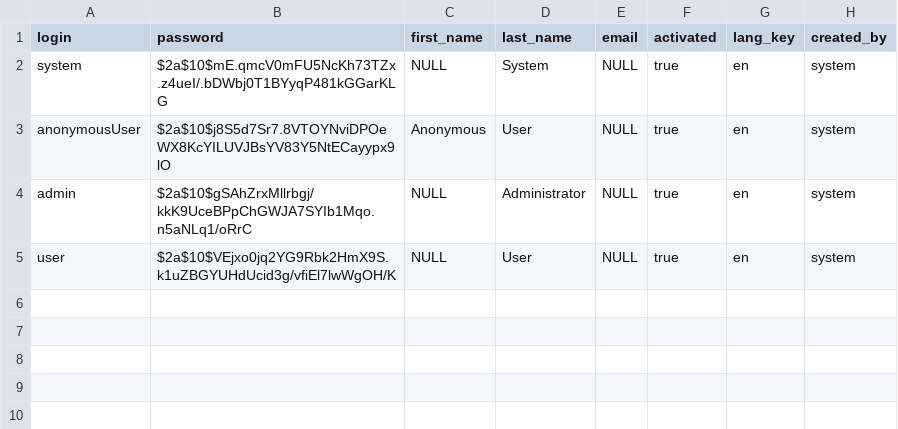
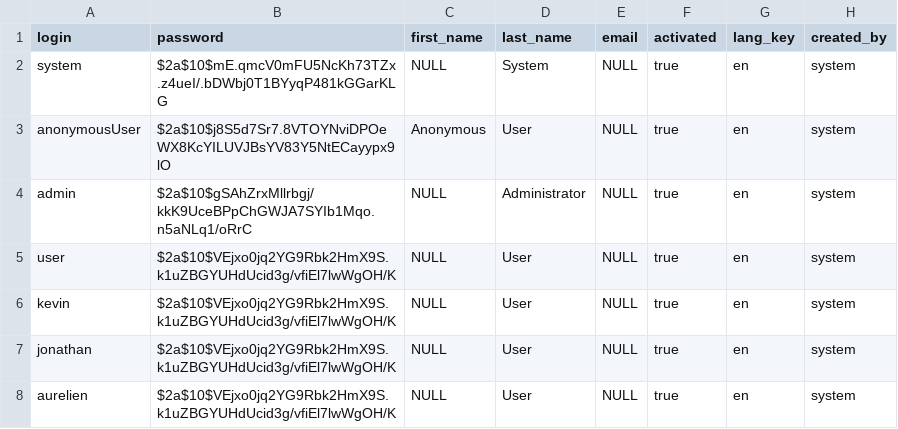
Before and after one commit to youenchene/codingdojo-jhipster2, a CSV file: src/main/resources/config/liquibase/users.csv, drawn as a sheet; the diff names each change by its address in the sheet, - before the commit and + after, or states it on an @@ line.

Commit message:
fix liquibase script + enrich init data

```diff
--- a/src/main/resources/config/liquibase/users.csv
+++ b/src/main/resources/config/liquibase/users.csv
+row 6: kevin | $2a$10$VEjxo0jq2YG9Rbk2HmX9S.k1uZBGYUHdUcid3g/vfiEl7lwWgOH/K | NULL | User | NULL | true | en | system
+row 7: jonathan | $2a$10$VEjxo0jq2YG9Rbk2HmX9S.k1uZBGYUHdUcid3g/vfiEl7lwWgOH/K | NULL | User | NULL | true | en | system
+row 8: aurelien | $2a$10$VEjxo0jq2YG9Rbk2HmX9S.k1uZBGYUHdUcid3g/vfiEl7lwWgOH/K | NULL | User | NULL | true | en | system
```
Also changed, not shown: 4 other files.
